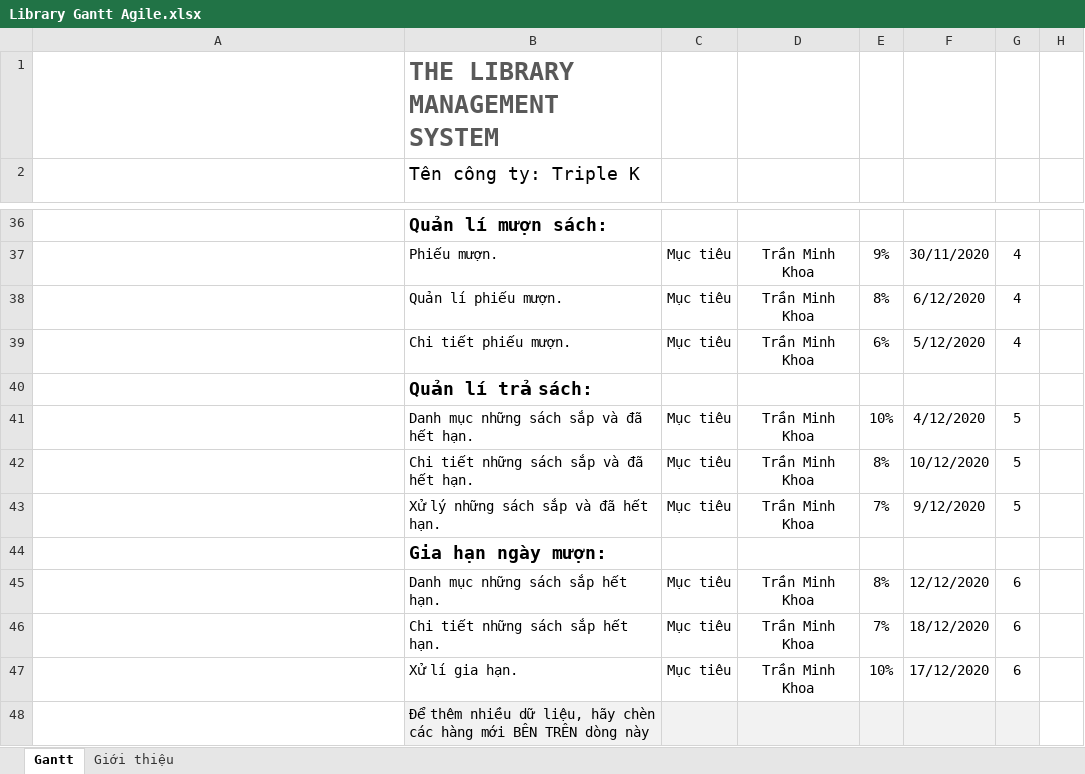
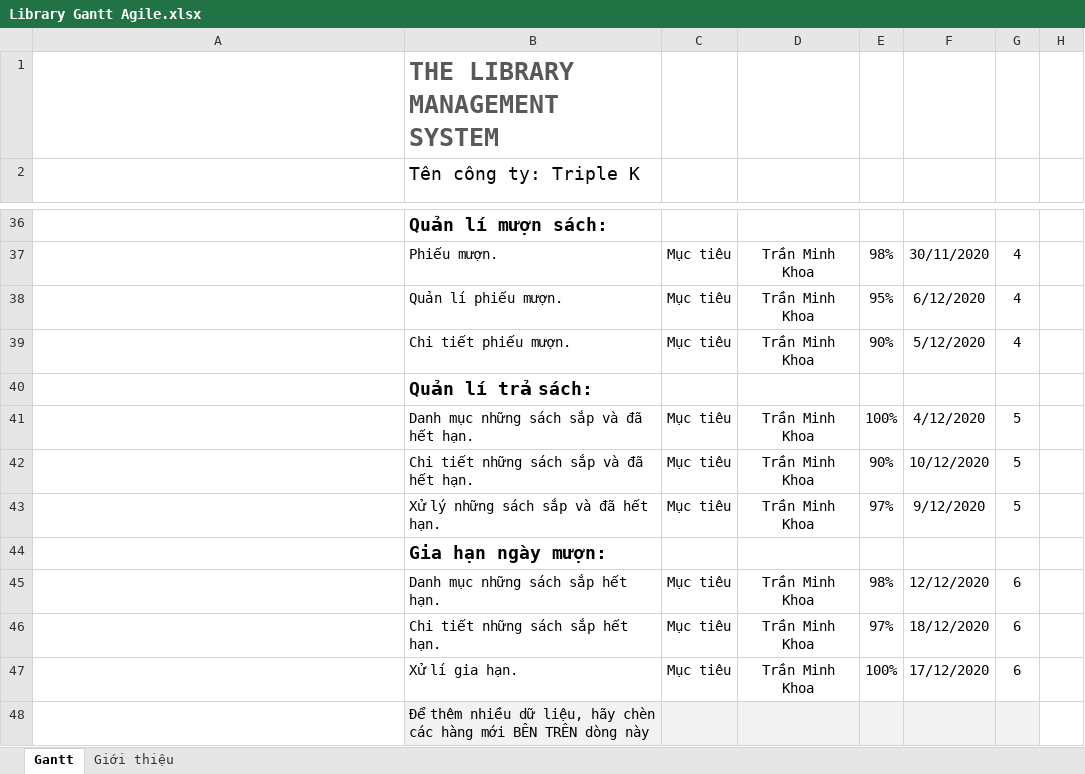
Before and after one commit to NguyenDangKhoa3300/The-First-Software-Technology, an Excel workbook: Library Gantt Agile.xlsx, sheet Gantt, drawn as a sheet; only a part is shown, gaps mark what is left out; long unchanged cells end in …; values as stored, in another font and other column widths than the file's, no borders; charts and pictures and conditional formats and table styles not drawn; the diff covers the shown part only; the diff names each change by its address in the sheet, - before the commit and + after, or states it on an @@ line.

Commit message:
Update Library Gantt Agile.xlsx

```diff
--- a/Library Gantt Agile.xlsx (sheet Gantt)
+++ b/Library Gantt Agile.xlsx (sheet Gantt)
-E37: 9%
+E37: 98%
-E38: 8%
+E38: 95%
-E39: 6%
+E39: 90%
-E41: 10%
+E41: 100%
-E42: 8%
+E42: 90%
-E43: 7%
+E43: 97%
-E45: 8%
+E45: 98%
-E46: 7%
+E46: 97%
-E47: 10%
+E47: 100%
```
Also changed, not shown: 21 edited cells elsewhere in this sheet.
